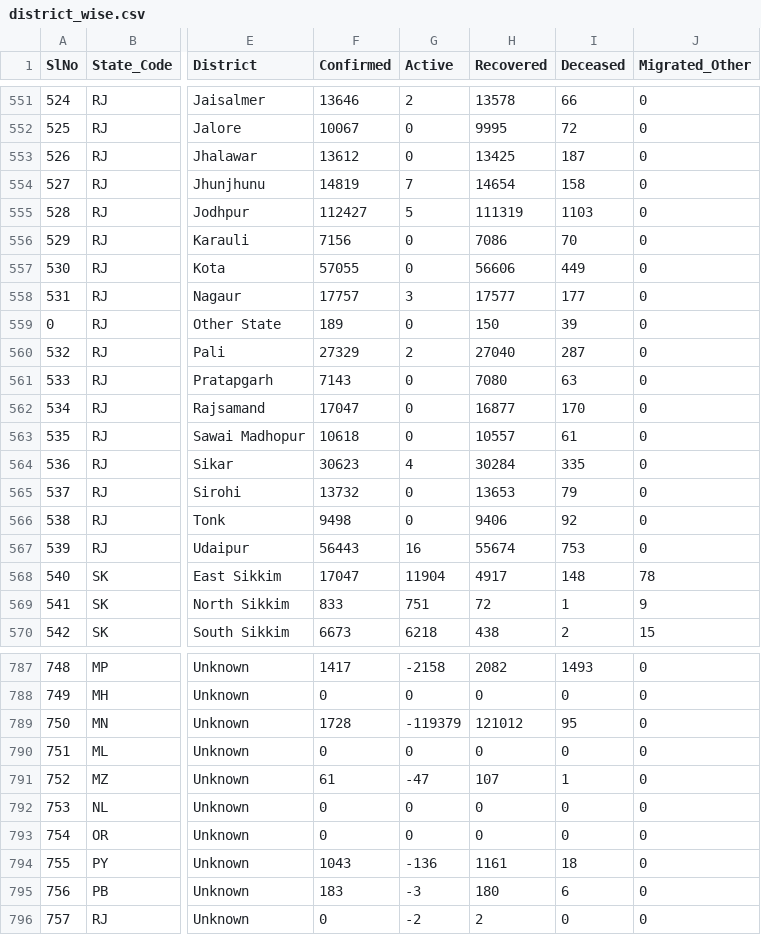
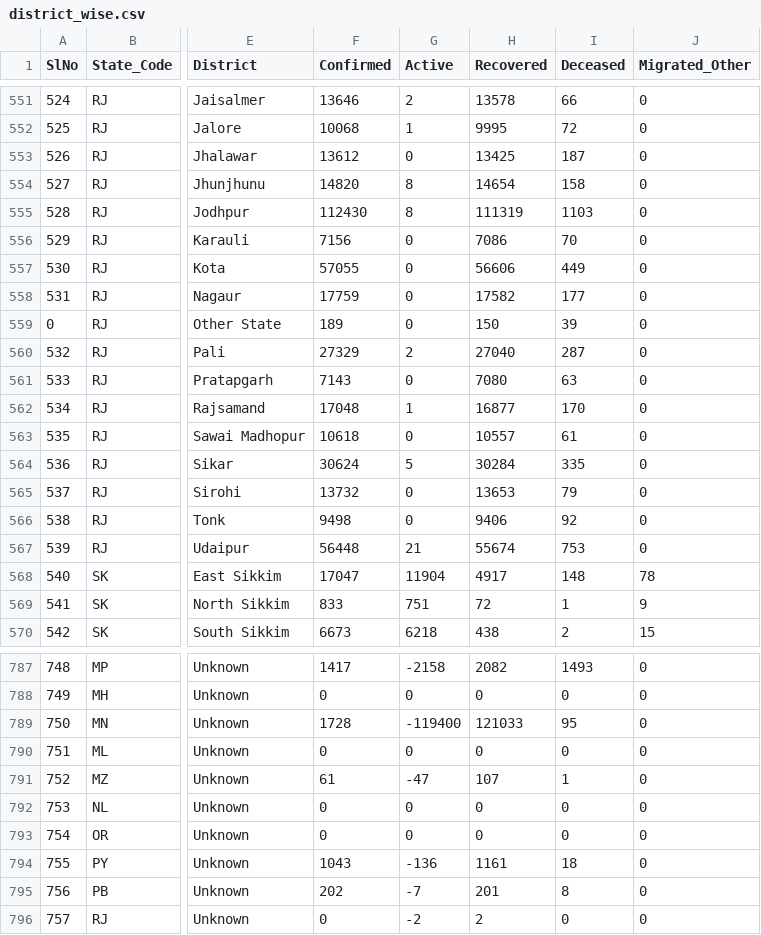
Before and after one commit to keshavashiya/covid19bharat_data, a CSV file: csv/latest/district_wise.csv, drawn as a sheet; only a part is shown, gaps mark what is left out; the diff covers the shown part only; the diff names each change by its address in the sheet, - before the commit and + after, or states it on an @@ line.

```diff
--- a/csv/latest/district_wise.csv
+++ b/csv/latest/district_wise.csv
-F552 (Confirmed): 10067
+F552 (Confirmed): 10068
-G552 (Active): 0
+G552 (Active): 1
-F554 (Confirmed): 14819
+F554 (Confirmed): 14820
-G554 (Active): 7
+G554 (Active): 8
-F555 (Confirmed): 112427
+F555 (Confirmed): 112430
-G555 (Active): 5
+G555 (Active): 8
-F558 (Confirmed): 17757
+F558 (Confirmed): 17759
-G558 (Active): 3
+G558 (Active): 0
-H558 (Recovered): 17577
+H558 (Recovered): 17582
-F562 (Confirmed): 17047
+F562 (Confirmed): 17048
-G562 (Active): 0
+G562 (Active): 1
-F564 (Confirmed): 30623
+F564 (Confirmed): 30624
-G564 (Active): 4
+G564 (Active): 5
-F567 (Confirmed): 56443
+F567 (Confirmed): 56448
-G567 (Active): 16
+G567 (Active): 21
-G789 (Active): -119379
+G789 (Active): -119400
-H789 (Recovered): 121012
+H789 (Recovered): 121033
-F795 (Confirmed): 183
+F795 (Confirmed): 202
-G795 (Active): -3
+G795 (Active): -7
-H795 (Recovered): 180
+H795 (Recovered): 201
-I795 (Deceased): 6
+I795 (Deceased): 8
```
Also changed, not shown: 44 edited cells elsewhere in this file, csv/latest/raw_data36.csv, csv/latest/state_wise.csv, 17 other files.
